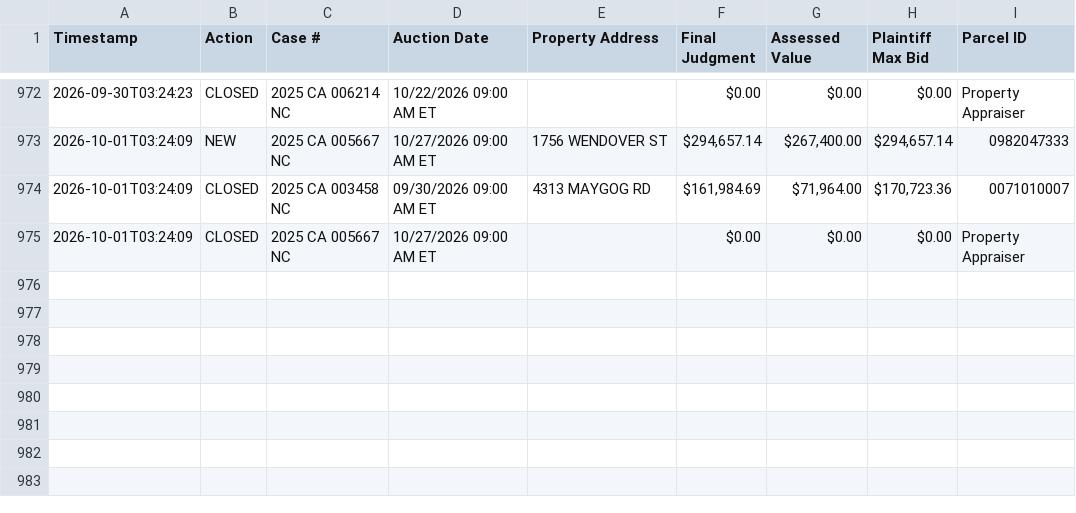
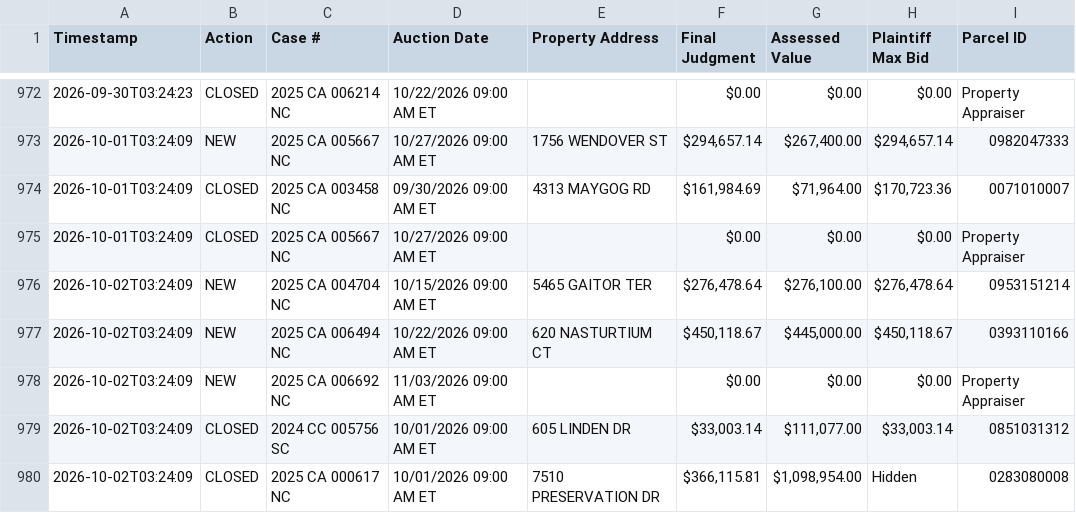
Before and after one commit to figlesias7/realforeclose-sarasota, a CSV file: data/event_log.csv, drawn as a sheet; only a part is shown, gaps mark what is left out.

```diff
--- a/data/event_log.csv
+++ b/data/event_log.csv
@@ -975 +975,6 @@ Timestamp,Action,Case #,Auction Date,Property Address,Final Judgment,Assessed Va
 2026-10-01T03:24:09,CLOSED,2025 CA 005667 NC,10/27/2026 09:00 AM ET,,$0.00,$0.00,$0.00,Property Appraiser
+2026-10-02T03:24:09,NEW,2025 CA 004704 NC,10/15/2026 09:00 AM ET,5465 GAITOR TER,"$276,478.64","$276,100.00","$276,478.64",0953151214
+2026-10-02T03:24:09,NEW,2025 CA 006494 NC,10/22/2026 09:00 AM ET,620 NASTURTIUM CT,"$450,118.67","$445,000.00","$450,118.67",0393110166
+2026-10-02T03:24:09,NEW,2025 CA 006692 NC,11/03/2026 09:00 AM ET,,$0.00,$0.00,$0.00,Property Appraiser
+2026-10-02T03:24:09,CLOSED,2024 CC 005756 SC,10/01/2026 09:00 AM ET,605 LINDEN DR,"$33,003.14","$111,077.00","$33,003.14",0851031312
+2026-10-02T03:24:09,CLOSED,2025 CA 000617 NC,10/01/2026 09:00 AM ET,7510 PRESERVATION DR,"$366,115.81","$1,098,954.00",Hidden,0283080008
```
Also changed, not shown: data/all_seen.csv, 3 other files.
